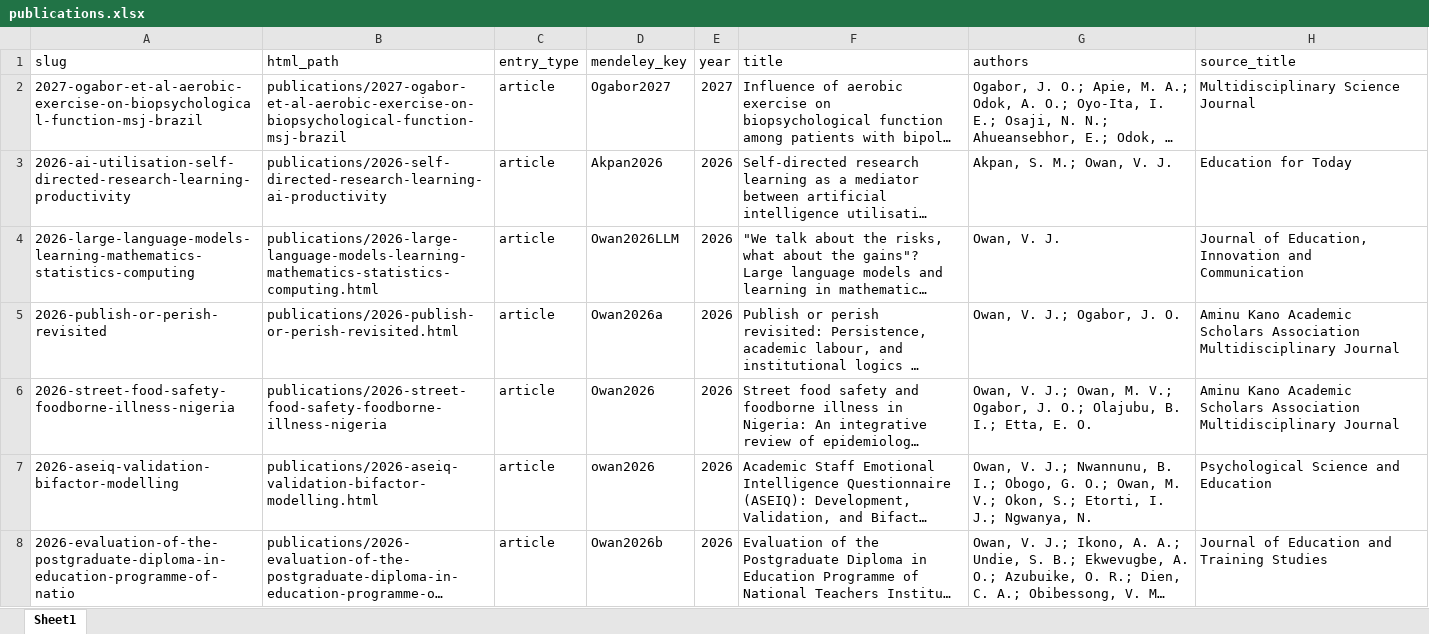
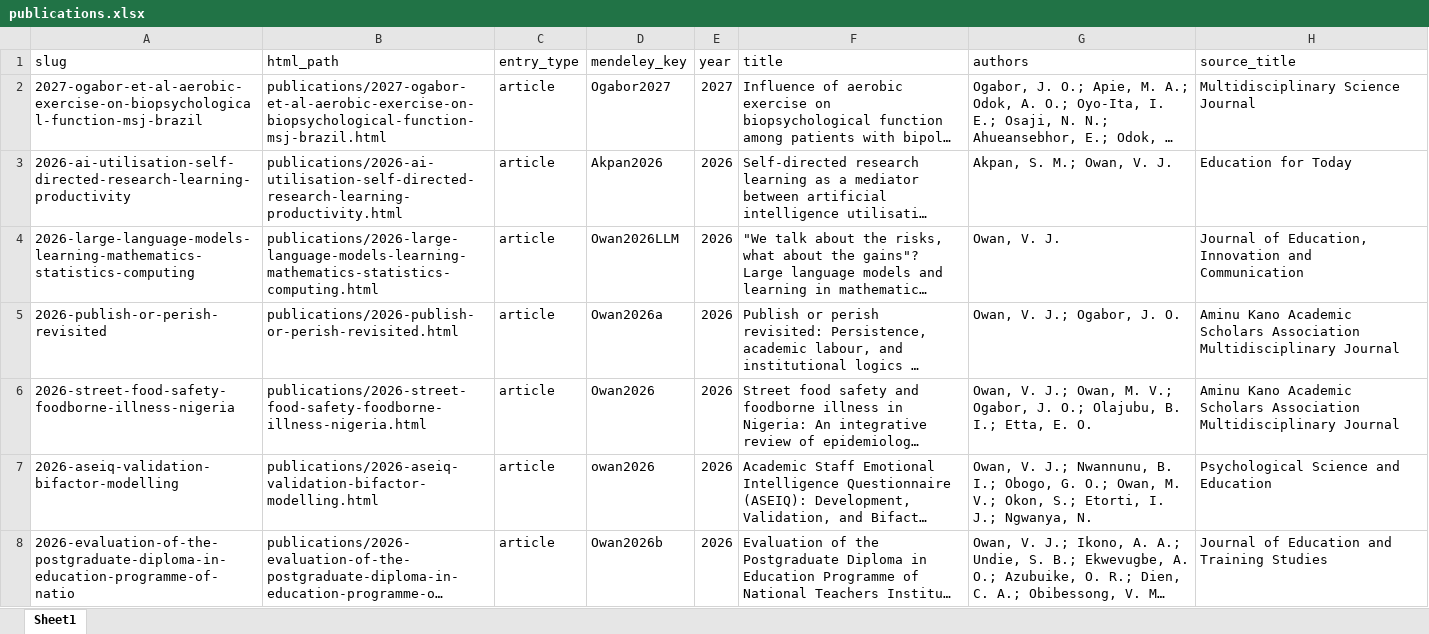
Before and after one commit to valentineowan/valentineowan.github.io, an Excel workbook: data/publications.xlsx, sheet Sheet1, drawn as a sheet; only a part is shown; long unchanged cells end in …; values as stored, in another font and other column widths than the file's, no borders; the diff names each change by its address in the sheet, - before the commit and + after, or states it on an @@ line.

Commit message:
Synchronise publication files and standardise HTML paths

```diff
--- a/data/publications.xlsx (sheet Sheet1)
+++ b/data/publications.xlsx (sheet Sheet1)
-B2 (html_path): publications/2027-ogabor-et-al-aerobic-exercise-on-biopsychological-function-msj-brazil
+B2 (html_path): publications/2027-ogabor-et-al-aerobic-exercise-on-biopsychological-function-msj-brazil.html
-B3 (html_path): publications/2026-self-directed-research-learning-ai-productivity
+B3 (html_path): publications/2026-ai-utilisation-self-directed-research-learning-productivity.html
-B6 (html_path): publications/2026-street-food-safety-foodborne-illness-nigeria
+B6 (html_path): publications/2026-street-food-safety-foodborne-illness-nigeria.html
```
Also changed, not shown: 6 other files.
